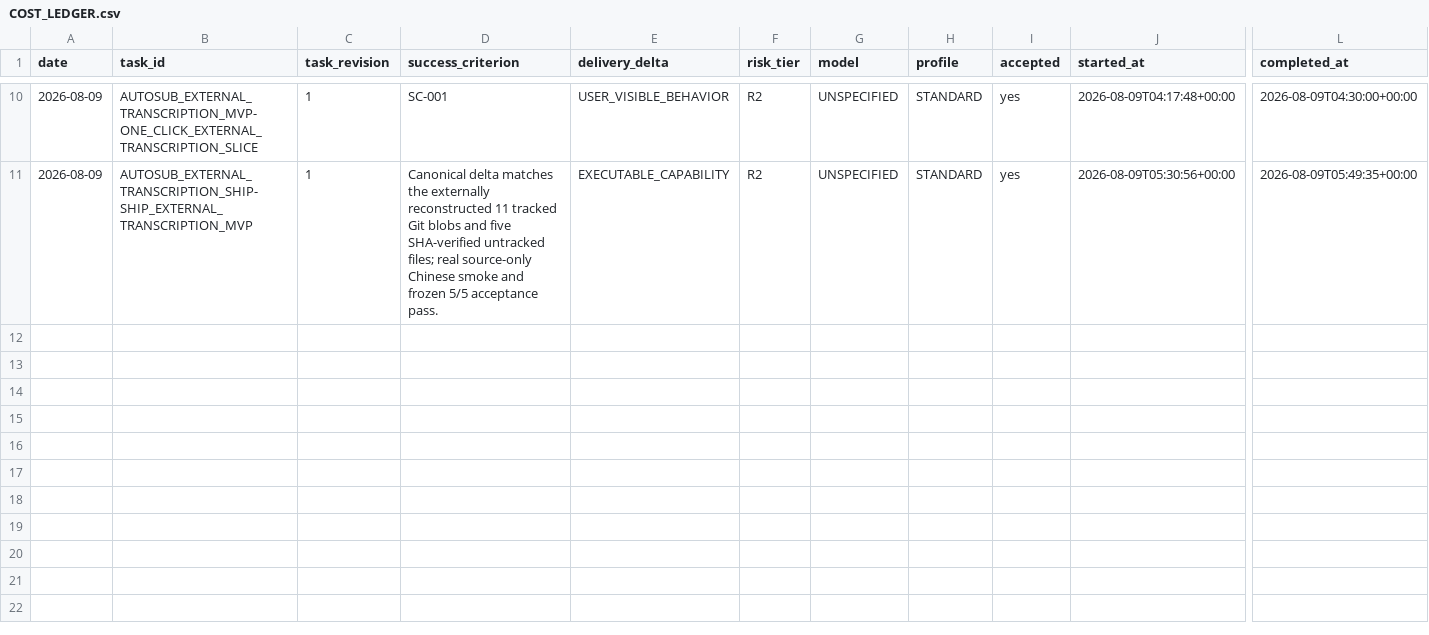
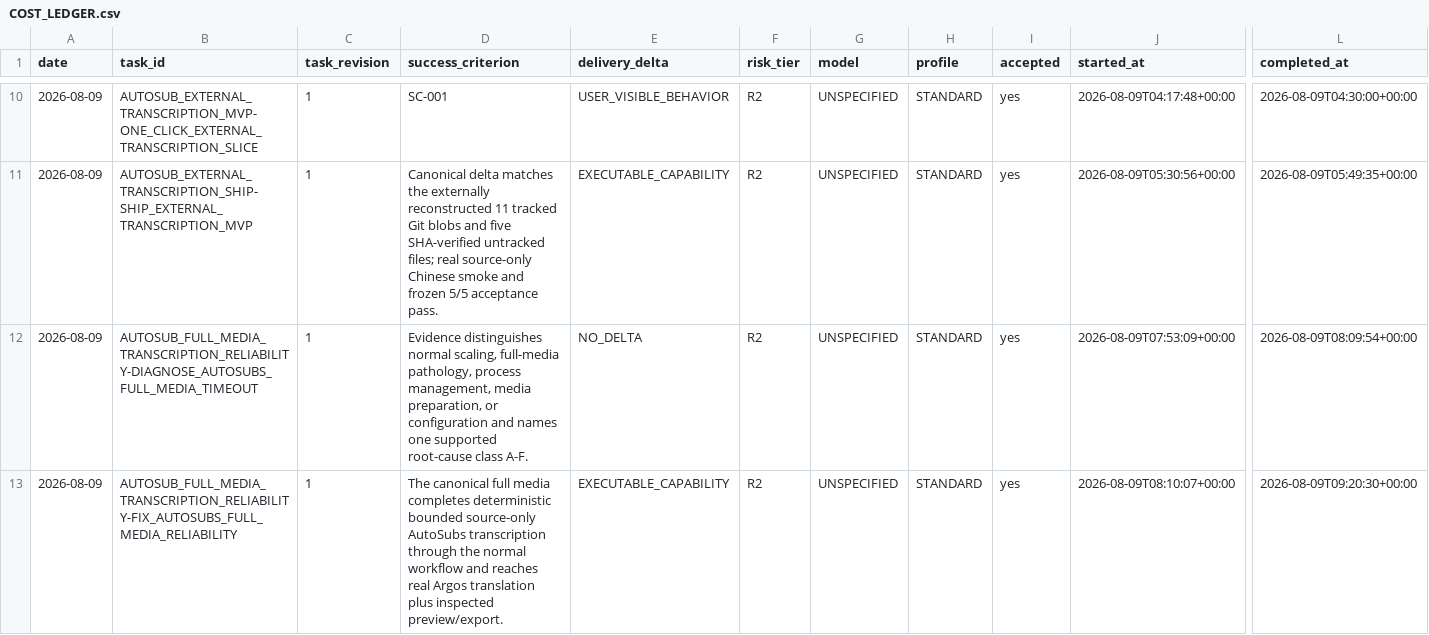
Before and after one commit to blackshark03z/AutoSub, a CSV file: .ai/COST_LEDGER.csv, drawn as a sheet; only a part is shown, gaps mark what is left out; rows hold the shown columns only; the diff names each change by its address in the sheet, - before the commit and + after, or states it on an @@ line.

Commit message:
fix: make full-media AutoSubs transcription reliable

```diff
--- a/.ai/COST_LEDGER.csv
+++ b/.ai/COST_LEDGER.csv
+row 12: 2026-08-09 | AUTOSUB_FULL_MEDIA_TRANSCRIPTION_RELIABILITY-DIAGNOSE_AUTOSUBS_FULL_MEDIA_TIMEOUT | 1 | Evidence distinguishes normal scaling, full-media pathology, process management, media preparation, or configuration and names one supported root-cause class A-F. | NO_DELTA | R2 | UNSPECIFIED | STANDARD | yes | 2026-08-09T07:53:09+00:00 | 2026-08-09T08:09:54+00:00
+row 13: 2026-08-09 | AUTOSUB_FULL_MEDIA_TRANSCRIPTION_RELIABILITY-FIX_AUTOSUBS_FULL_MEDIA_RELIABILITY | 1 | The canonical full media completes deterministic bounded source-only AutoSubs transcription through the normal workflow and reaches real Argos translation plus inspected preview/export. | EXECUTABLE_CAPABILITY | R2 | UNSPECIFIED | STANDARD | yes | 2026-08-09T08:10:07+00:00 | 2026-08-09T09:20:30+00:00
```
Also changed, not shown: 25 other files.
